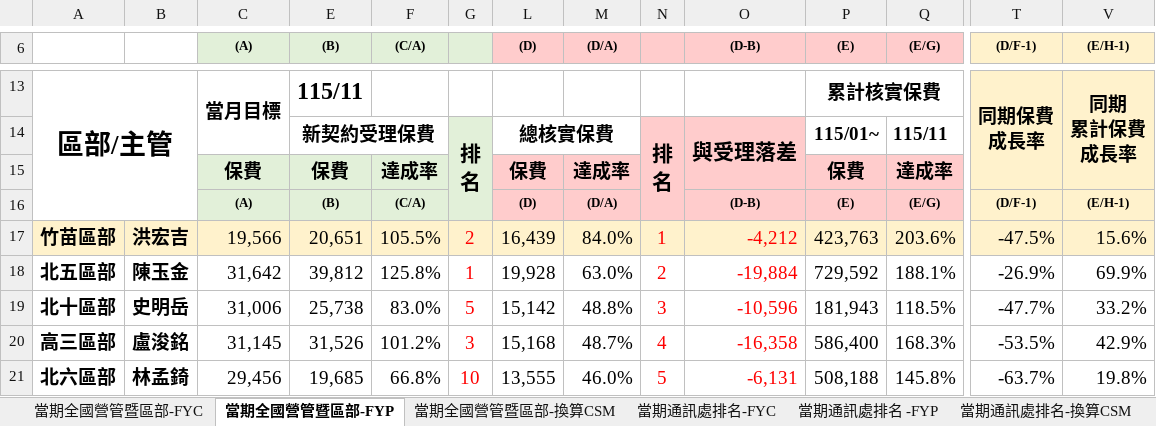
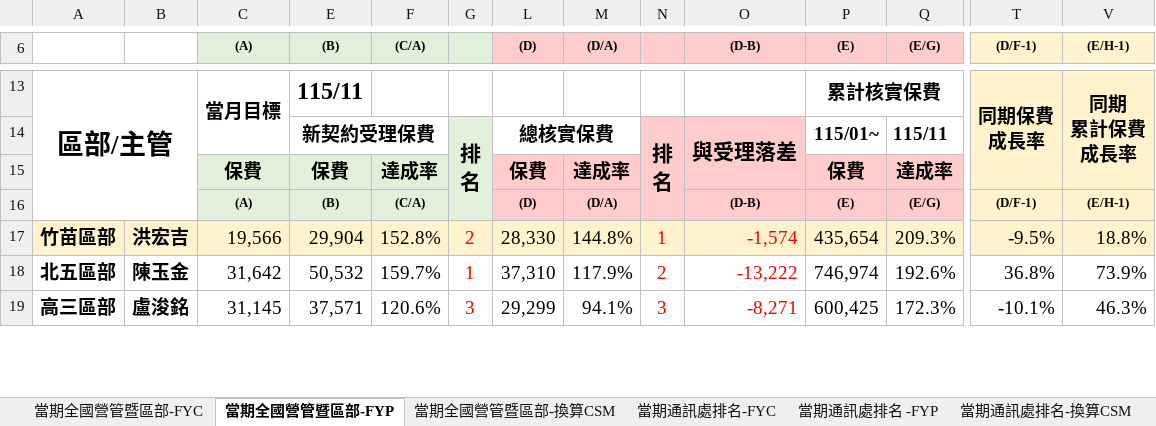
Before and after one commit to nehemiah1205/fubon-dashboard, an Excel workbook: data_fyc.xlsx, sheet 當期全國營管暨區部-FYP, drawn as a sheet; only a part is shown, gaps mark what is left out; values as stored, in another font and other column widths than the file's, no borders; charts and pictures and conditional formats not drawn; removed rows and columns are numbered as before the commit, all else as after; rows hold the shown columns only; the diff covers the shown part only; the diff names each change by its address in the sheet, - before the commit and + after, or states it on an @@ line.

```diff
--- a/data_fyc.xlsx (sheet 當期全國營管暨區部-FYP)
+++ b/data_fyc.xlsx (sheet 當期全國營管暨區部-FYP)
-E17 ((B)): 20,651
+E17 ((B)): 29,904
-F17 ((C/A)): 105.5%
+F17 ((C/A)): 152.8%
-L17 ((D)): 16,439
+L17 ((D)): 28,330
-M17 ((D/A)): 84.0%
+M17 ((D/A)): 144.8%
-O17 ((D-B)): -4,212
+O17 ((D-B)): -1,574
-P17 ((E)): 423,763
+P17 ((E)): 435,654
-Q17 ((E/G)): 203.6%
+Q17 ((E/G)): 209.3%
-T17 ((D/F-1)): -47.5%
+T17 ((D/F-1)): -9.5%
-V17 ((E/H-1)): 15.6%
+V17 ((E/H-1)): 18.8%
-E18 ((B)): 39,812
+E18 ((B)): 50,532
-F18 ((C/A)): 125.8%
+F18 ((C/A)): 159.7%
-L18 ((D)): 19,928
+L18 ((D)): 37,310
-M18 ((D/A)): 63.0%
+M18 ((D/A)): 117.9%
-O18 ((D-B)): -19,884
+O18 ((D-B)): -13,222
-P18 ((E)): 729,592
+P18 ((E)): 746,974
-Q18 ((E/G)): 188.1%
+Q18 ((E/G)): 192.6%
-T18 ((D/F-1)): -26.9%
+T18 ((D/F-1)): 36.8%
-V18 ((E/H-1)): 69.9%
+V18 ((E/H-1)): 73.9%
-row 19: 北十區部 | 史明岳 | 31,006 | 25,738 | 83.0% | 5 | 15,142 | 48.8% | 3 | -10,596 | 181,943 | 118.5% | -47.7% | 33.2%
-E19 ((B)): 31,526
+E19 ((B)): 37,571
-F19 ((C/A)): 101.2%
+F19 ((C/A)): 120.6%
-L19 ((D)): 15,168
+L19 ((D)): 29,299
-M19 ((D/A)): 48.7%
+M19 ((D/A)): 94.1%
-N19: 4
+N19: 3
-O19 ((D-B)): -16,358
+O19 ((D-B)): -8,271
-P19 ((E)): 586,400
+P19 ((E)): 600,425
-Q19 ((E/G)): 168.3%
+Q19 ((E/G)): 172.3%
-T19 ((D/F-1)): -53.5%
+T19 ((D/F-1)): -10.1%
-V19 ((E/H-1)): 42.9%
+V19 ((E/H-1)): 46.3%
-row 21: 北六區部 | 林孟錡 | 29,456 | 19,685 | 66.8% | 10 | 13,555 | 46.0% | 5 | -6,131 | 508,188 | 145.8% | -63.7% | 19.8%
```
Also changed, not shown: 10 added rows, 8 removed rows and 125 edited cells elsewhere in this sheet, sheet 個人排名_FYC, sheet 當期通訊處排名-FYC, sheet 當期通訊處排名-換算CSM, sheet 當期通訊處排名 -FYP, sheet 當期全國營管暨區部-FYC, sheet 當期全國營管暨區部-換算CSM, hidden cells, charts or pictures, data_kpi.xlsm, 3 other files.
